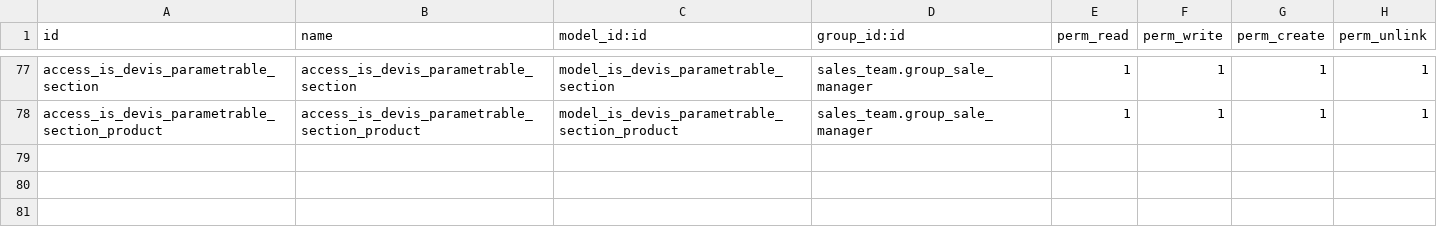
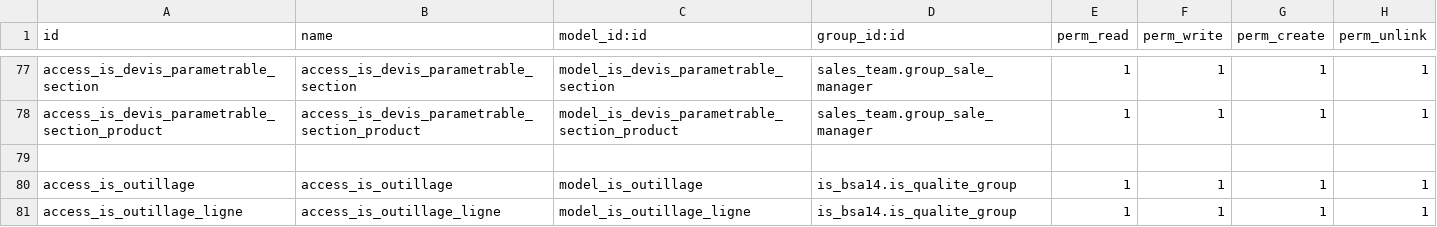
Before and after one commit to tonygalmiche/is_bsa14, a CSV file: security/ir.model.access.csv, drawn as a sheet; only a part is shown, gaps mark what is left out; the diff names each change by its address in the sheet, - before the commit and + after, or states it on an @@ line.

```diff
--- a/security/ir.model.access.csv
+++ b/security/ir.model.access.csv
+row 79: (empty)
+row 80: access_is_outillage | access_is_outillage | model_is_outillage | is_bsa14.is_qualite_group | 1 | 1 | 1 | 1
+row 81: access_is_outillage_ligne | access_is_outillage_ligne | model_is_outillage_ligne | is_bsa14.is_qualite_group | 1 | 1 | 1 | 1
```
Also changed, not shown: 5 other files.
